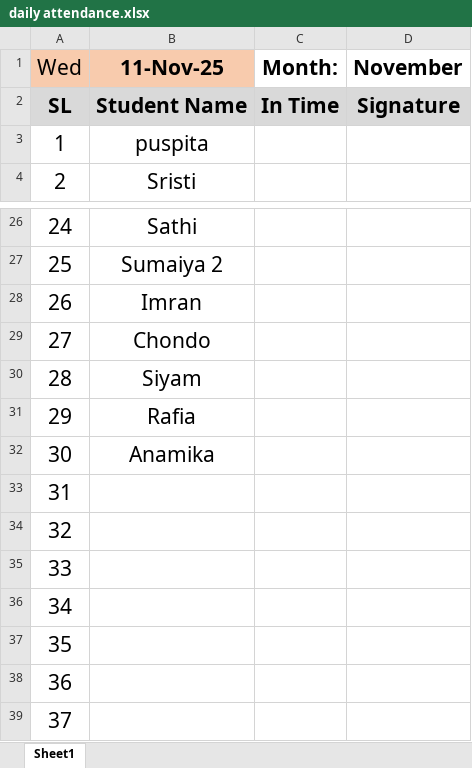
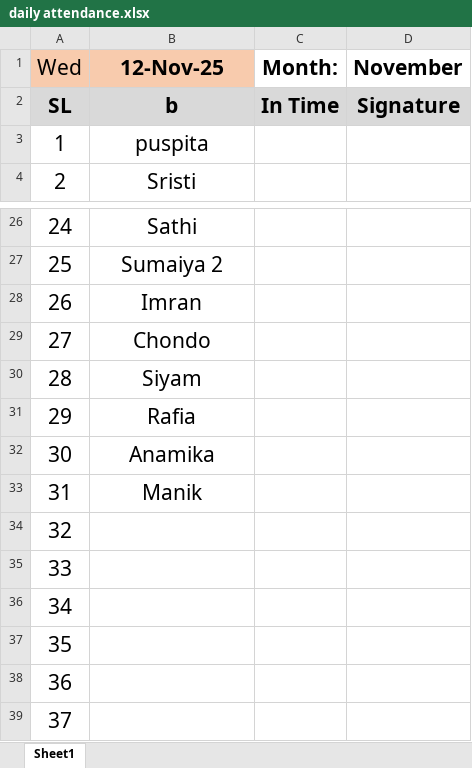
Before and after one commit to AtoshMohonto/Sanatoni-Sahityo-Samaj, an Excel workbook: sheet/daily attendance.xlsx, sheet Sheet1, drawn as a sheet; only a part is shown, gaps mark what is left out; values as stored, in another font and other column widths than the file's, no borders; conditional formats not drawn; the diff names each change by its address in the sheet, - before the commit and + after, or states it on an @@ line.

Commit message:
12-11-2025 morning

```diff
--- a/sheet/daily attendance.xlsx (sheet Sheet1)
+++ b/sheet/daily attendance.xlsx (sheet Sheet1)
-B1: 11-Nov-25
+B1: 12-Nov-25
-B2 (12-Nov-25): Student Name
+B2 (12-Nov-25): b
-B33 (12-Nov-25): (empty)
+B33 (12-Nov-25): Manik
```
